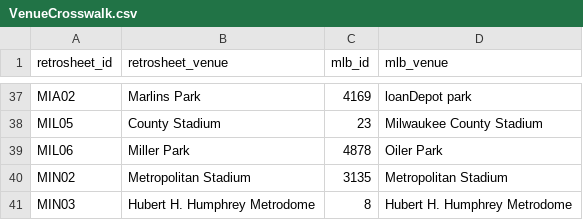
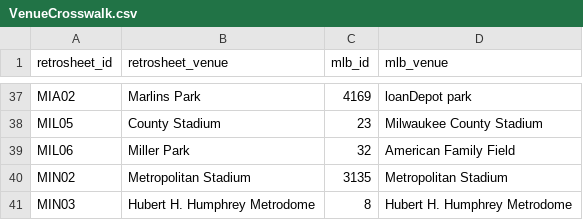
Before and after one commit to ryanpapale/mlb-venue-crosswalk, a CSV file: 02Data/VenueCrosswalk.csv, drawn as a sheet; only a part is shown, gaps mark what is left out.

Commit message:
Corrected Mismatched Park
- Fixed Miller Park to correctly match manually.

```diff
--- a/02Data/VenueCrosswalk.csv
+++ b/02Data/VenueCrosswalk.csv
@@ -38,3 +38,3 @@ MIA02,Marlins Park,4169,loanDepot park
 MIL05,County Stadium,23,Milwaukee County Stadium
-MIL06,Miller Park,4878,Oiler Park
+MIL06,Miller Park,32,American Family Field
 MIN02,Metropolitan Stadium,3135,Metropolitan Stadium
```
Also changed, not shown: 1 other file.
